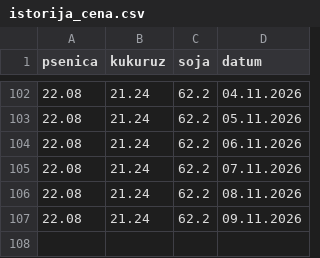
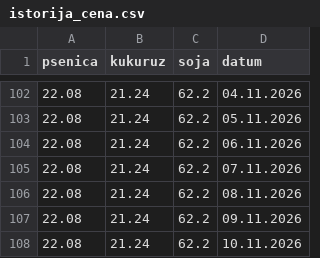
Before and after one commit to grifon95/stips-market-bot, a CSV file: istorija_cena.csv, drawn as a sheet; only a part is shown, gaps mark what is left out.

Commit message:
Update price history

```diff
--- a/istorija_cena.csv
+++ b/istorija_cena.csv
@@ -107 +107,2 @@ psenica,kukuruz,soja,datum
 22.08,21.24,62.2,09.11.2026
+22.08,21.24,62.2,10.11.2026
```
